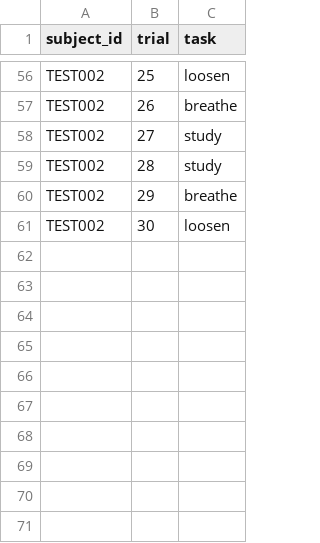
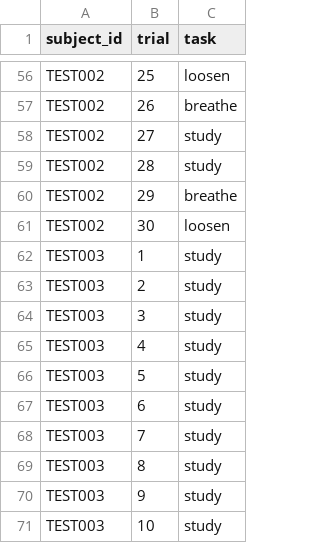
Before and after one commit to WendyWe/bless-SEL-EXP, a CSV file: task_sequence_test.csv, drawn as a sheet; only a part is shown, gaps mark what is left out.

Commit message:
20260112 server study ver5

```diff
--- a/task_sequence_test.csv
+++ b/task_sequence_test.csv
@@ -61 +61,11 @@ TEST002,29,breathe
 TEST002,30,loosen
+TEST003,1,study
+TEST003,2,study
+TEST003,3,study
+TEST003,4,study
+TEST003,5,study
+TEST003,6,study
+TEST003,7,study
+TEST003,8,study
+TEST003,9,study
+TEST003,10,study
```
Also changed, not shown: 2 other files.
